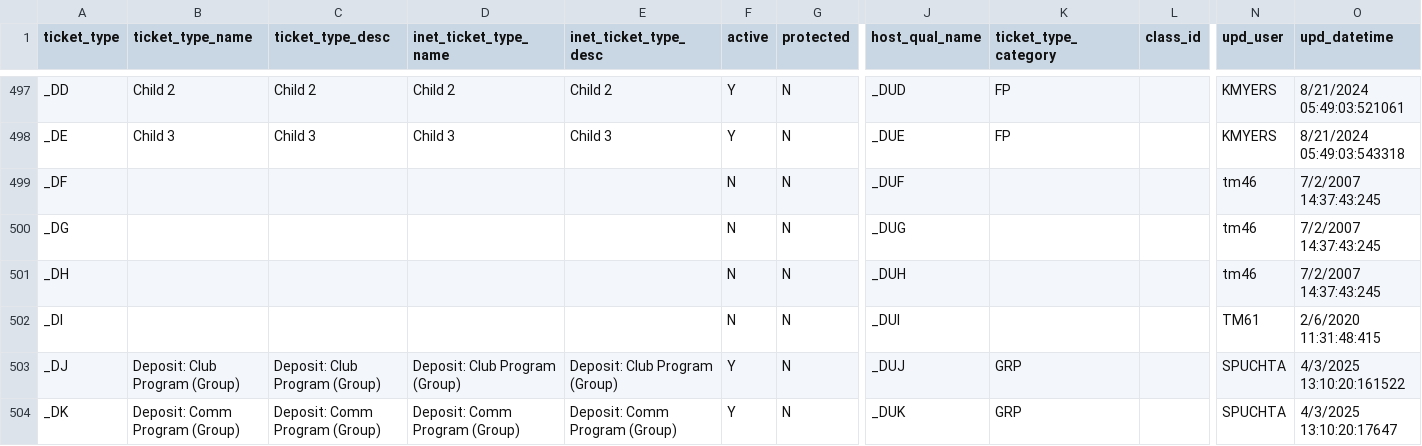
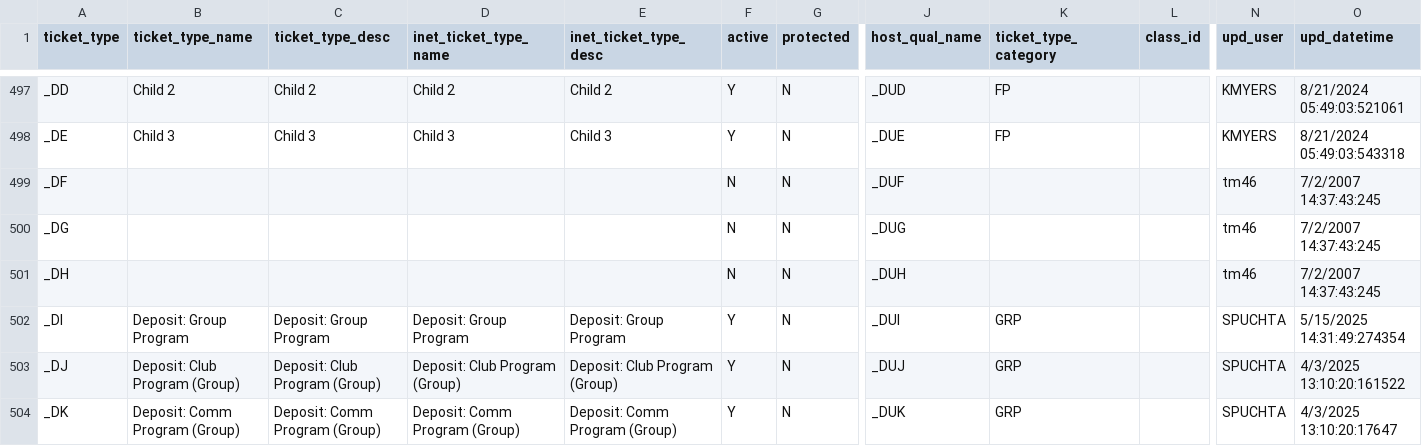
Before and after one commit to spuchta/PLL_BI_TIX, a CSV file: dim_tables/dimTicketType.CSV, drawn as a sheet; only a part is shown, gaps mark what is left out; the diff names each change by its address in the sheet, - before the commit and + after, or states it on an @@ line.

Commit message:
Update dimTicketType.CSV

```diff
--- a/dim_tables/dimTicketType.CSV
+++ b/dim_tables/dimTicketType.CSV
-B502 (ticket_type_name): (empty)
+B502 (ticket_type_name): Deposit: Group Program
-C502 (ticket_type_desc): (empty)
+C502 (ticket_type_desc): Deposit: Group Program
-D502 (inet_ticket_type_name): (empty)
+D502 (inet_ticket_type_name): Deposit: Group Program
-E502 (inet_ticket_type_desc): (empty)
+E502 (inet_ticket_type_desc): Deposit: Group Program
-F502 (active): N
+F502 (active): Y
-K502 (ticket_type_category): (empty)
+K502 (ticket_type_category): GRP
-N502 (upd_user): TM61
+N502 (upd_user): SPUCHTA
-O502 (upd_datetime): 2/6/2020 11:31:48:415
+O502 (upd_datetime): 5/15/2025 14:31:49:274354
```
